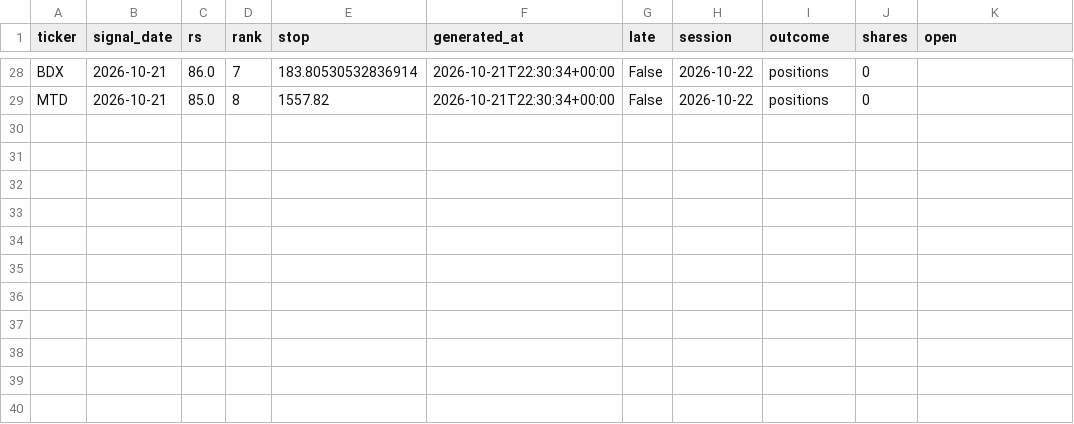
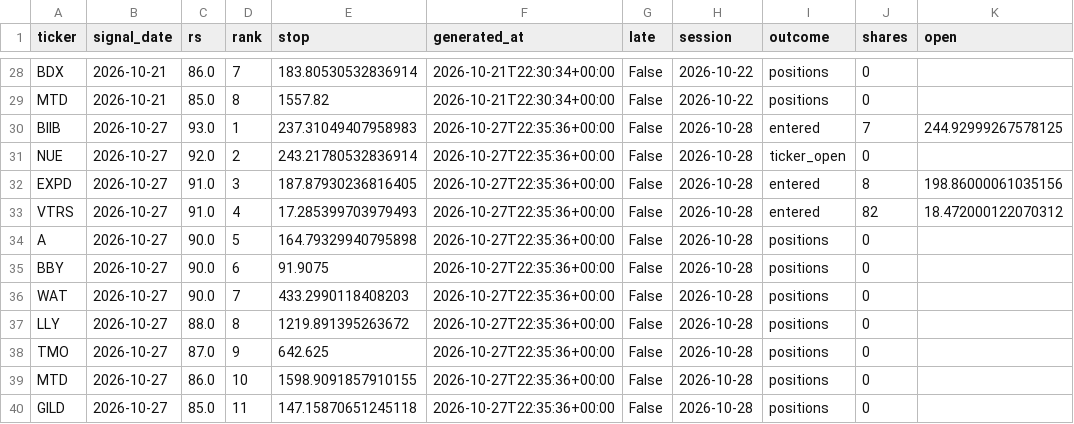
Before and after one commit to 360profcorp/stock-screener, a CSV file: paper/compare/retest/state/orders_log.csv, drawn as a sheet; only a part is shown, gaps mark what is left out; the diff names each change by its address in the sheet, - before the commit and + after, or states it on an @@ line.

```diff
--- a/paper/compare/retest/state/orders_log.csv
+++ b/paper/compare/retest/state/orders_log.csv
+row 30: BIIB | 2026-10-27 | 93.0 | 1 | 237.31049407958983 | 2026-10-27T22:35:36+00:00 | False | 2026-10-28 | entered | 7 | 244.92999267578125
+row 31: NUE | 2026-10-27 | 92.0 | 2 | 243.21780532836914 | 2026-10-27T22:35:36+00:00 | False | 2026-10-28 | ticker_open | 0
+row 32: EXPD | 2026-10-27 | 91.0 | 3 | 187.87930236816405 | 2026-10-27T22:35:36+00:00 | False | 2026-10-28 | entered | 8 | 198.86000061035156
+row 33: VTRS | 2026-10-27 | 91.0 | 4 | 17.285399703979493 | 2026-10-27T22:35:36+00:00 | False | 2026-10-28 | entered | 82 | 18.472000122070312
+row 34: A | 2026-10-27 | 90.0 | 5 | 164.79329940795898 | 2026-10-27T22:35:36+00:00 | False | 2026-10-28 | positions | 0
+row 35: BBY | 2026-10-27 | 90.0 | 6 | 91.9075 | 2026-10-27T22:35:36+00:00 | False | 2026-10-28 | positions | 0
+row 36: WAT | 2026-10-27 | 90.0 | 7 | 433.2990118408203 | 2026-10-27T22:35:36+00:00 | False | 2026-10-28 | positions | 0
+row 37: LLY | 2026-10-27 | 88.0 | 8 | 1219.891395263672 | 2026-10-27T22:35:36+00:00 | False | 2026-10-28 | positions | 0
+row 38: TMO | 2026-10-27 | 87.0 | 9 | 642.625 | 2026-10-27T22:35:36+00:00 | False | 2026-10-28 | positions | 0
+row 39: MTD | 2026-10-27 | 86.0 | 10 | 1598.9091857910155 | 2026-10-27T22:35:36+00:00 | False | 2026-10-28 | positions | 0
+row 40: GILD | 2026-10-27 | 85.0 | 11 | 147.15870651245118 | 2026-10-27T22:35:36+00:00 | False | 2026-10-28 | positions | 0
```
Also changed, not shown: paper/compare/breakout/state/orders_log.csv, paper/compare/breakout/state/pending.csv, 19 other files.
